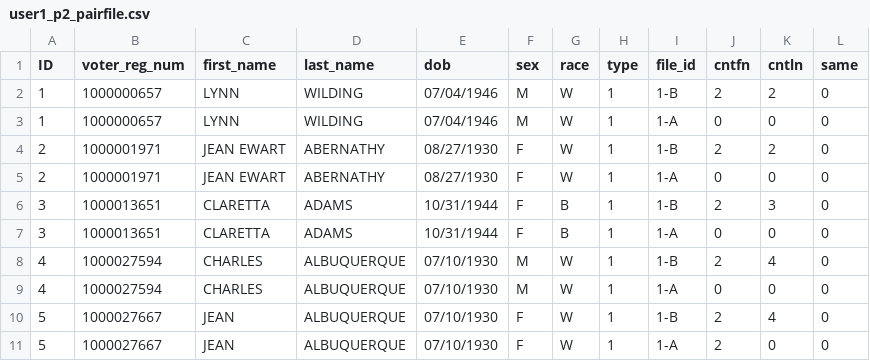
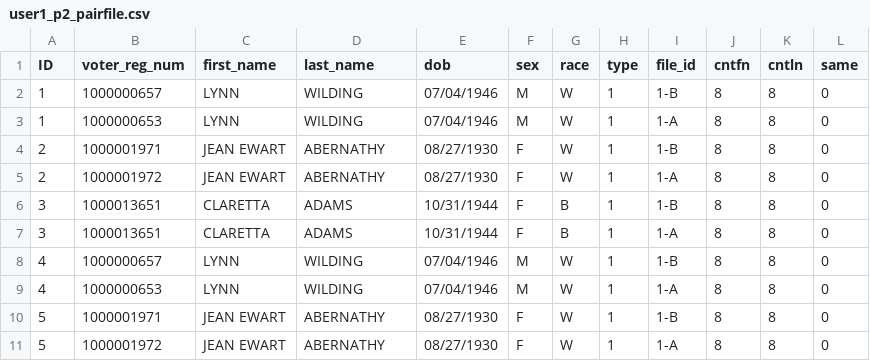
Before and after one commit to pinformatics/mindfirl, a CSV file: mindfirl/data/internal/user1_p2_pairfile.csv, drawn as a sheet; only a part is shown; the diff covers the shown part only.

```diff
--- a/mindfirl/data/internal/user1_p2_pairfile.csv
+++ b/mindfirl/data/internal/user1_p2_pairfile.csv
@@ -1,11 +1,11 @@
 ID,voter_reg_num,first_name,last_name,dob,sex,race,type,file_id,cntfn,cntln,same
-1,1000000657,LYNN,WILDING,07/04/1946,M,W,1,1-B,2,2,0
-1,1000000657,LYNN,WILDING,07/04/1946,M,W,1,1-A,0,0,0
-2,1000001971,JEAN EWART,ABERNATHY,08/27/1930,F,W,1,1-B,2,2,0
-2,1000001971,JEAN EWART,ABERNATHY,08/27/1930,F,W,1,1-A,0,0,0
-3,1000013651,CLARETTA,ADAMS,10/31/1944,F,B,1,1-B,2,3,0
-3,1000013651,CLARETTA,ADAMS,10/31/1944,F,B,1,1-A,0,0,0
-4,1000027594,CHARLES,ALBUQUERQUE,07/10/1930,M,W,1,1-B,2,4,0
-4,1000027594,CHARLES,ALBUQUERQUE,07/10/1930,M,W,1,1-A,0,0,0
-5,1000027667,JEAN,ALBUQUERQUE,07/10/1930,F,W,1,1-B,2,4,0
-5,1000027667,JEAN,ALBUQUERQUE,07/10/1930,F,W,1,1-A,2,0,0
+1,1000000657,LYNN,WILDING,07/04/1946,M,W,1,1-B,8,8,0
+1,1000000653,LYNN,WILDING,07/04/1946,M,W,1,1-A,8,8,0
+2,1000001971,JEAN EWART,ABERNATHY,08/27/1930,F,W,1,1-B,8,8,0
+2,1000001972,JEAN EWART,ABERNATHY,08/27/1930,F,W,1,1-A,8,8,0
+3,1000013651,CLARETTA,ADAMS,10/31/1944,F,B,1,1-B,8,8,0
+3,1000013651,CLARETTA,ADAMS,10/31/1944,F,B,1,1-A,8,8,0
+4,1000000657,LYNN,WILDING,07/04/1946,M,W,1,1-B,8,8,0
+4,1000000653,LYNN,WILDING,07/04/1946,M,W,1,1-A,8,8,0
+5,1000001971,JEAN EWART,ABERNATHY,08/27/1930,F,W,1,1-B,8,8,0
+5,1000001972,JEAN EWART,ABERNATHY,08/27/1930,F,W,1,1-A,8,8,0
```
Also changed, not shown: 98 edited cells elsewhere in this file, 8 other files.
